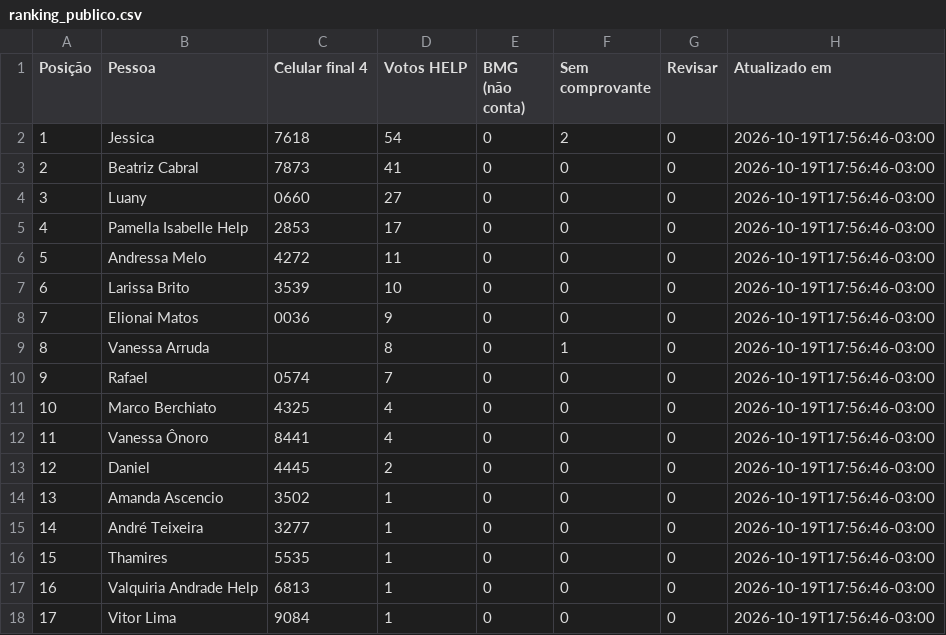
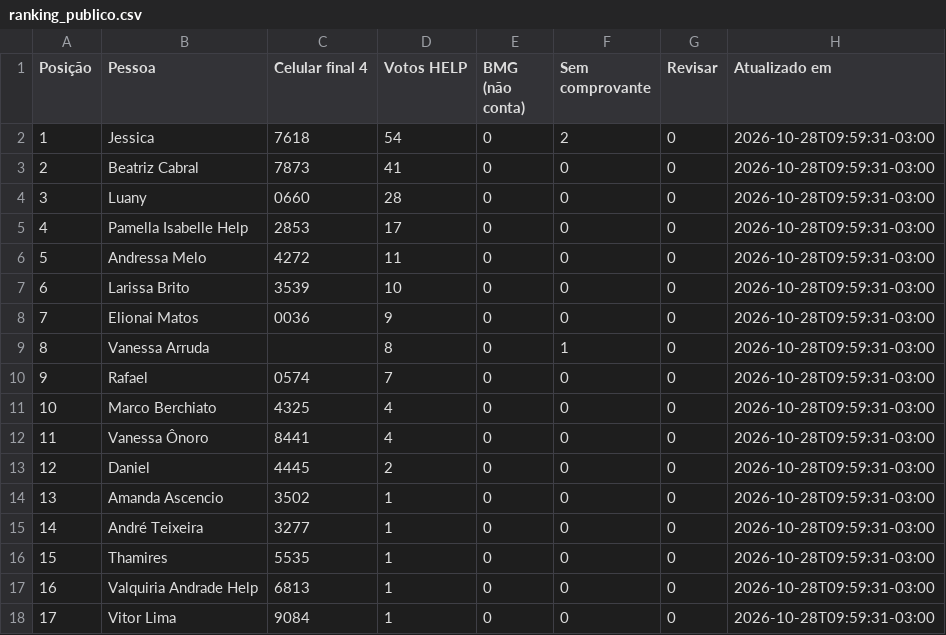
Before and after one commit to rodrigo-martinez1110/ranking-help-premiacao-2026, a CSV file: ranking_publico.csv, drawn as a sheet.

Commit message:
Atualiza ranking do time HELP

```diff
--- a/ranking_publico.csv
+++ b/ranking_publico.csv
@@ -1,18 +1,18 @@
 Posição;Pessoa;Celular final 4;Votos HELP;BMG (não conta);Sem comprovante;Revisar;Atualizado em
-1;Jessica;7618;54;0;2;0;2026-10-19T17:56:46-03:00
-2;Beatriz Cabral;7873;41;0;0;0;2026-10-19T17:56:46-03:00
-3;Luany;0660;27;0;0;0;2026-10-19T17:56:46-03:00
-4;Pamella Isabelle Help;2853;17;0;0;0;2026-10-19T17:56:46-03:00
-5;Andressa Melo;4272;11;0;0;0;2026-10-19T17:56:46-03:00
-6;Larissa Brito;3539;10;0;0;0;2026-10-19T17:56:46-03:00
-7;Elionai Matos;0036;9;0;0;0;2026-10-19T17:56:46-03:00
-8;Vanessa Arruda;;8;0;1;0;2026-10-19T17:56:46-03:00
-9;Rafael;0574;7;0;0;0;2026-10-19T17:56:46-03:00
-10;Marco Berchiato;4325;4;0;0;0;2026-10-19T17:56:46-03:00
-11;Vanessa Ônoro;8441;4;0;0;0;2026-10-19T17:56:46-03:00
-12;Daniel;4445;2;0;0;0;2026-10-19T17:56:46-03:00
-13;Amanda Ascencio;3502;1;0;0;0;2026-10-19T17:56:46-03:00
-14;André Teixeira;3277;1;0;0;0;2026-10-19T17:56:46-03:00
-15;Thamires;5535;1;0;0;0;2026-10-19T17:56:46-03:00
-16;Valquiria Andrade Help;6813;1;0;0;0;2026-10-19T17:56:46-03:00
-17;Vitor Lima;9084;1;0;0;0;2026-10-19T17:56:46-03:00
+1;Jessica;7618;54;0;2;0;2026-10-28T09:59:31-03:00
+2;Beatriz Cabral;7873;41;0;0;0;2026-10-28T09:59:31-03:00
+3;Luany;0660;28;0;0;0;2026-10-28T09:59:31-03:00
+4;Pamella Isabelle Help;2853;17;0;0;0;2026-10-28T09:59:31-03:00
+5;Andressa Melo;4272;11;0;0;0;2026-10-28T09:59:31-03:00
+6;Larissa Brito;3539;10;0;0;0;2026-10-28T09:59:31-03:00
+7;Elionai Matos;0036;9;0;0;0;2026-10-28T09:59:31-03:00
+8;Vanessa Arruda;;8;0;1;0;2026-10-28T09:59:31-03:00
+9;Rafael;0574;7;0;0;0;2026-10-28T09:59:31-03:00
+10;Marco Berchiato;4325;4;0;0;0;2026-10-28T09:59:31-03:00
+11;Vanessa Ônoro;8441;4;0;0;0;2026-10-28T09:59:31-03:00
+12;Daniel;4445;2;0;0;0;2026-10-28T09:59:31-03:00
+13;Amanda Ascencio;3502;1;0;0;0;2026-10-28T09:59:31-03:00
+14;André Teixeira;3277;1;0;0;0;2026-10-28T09:59:31-03:00
+15;Thamires;5535;1;0;0;0;2026-10-28T09:59:31-03:00
+16;Valquiria Andrade Help;6813;1;0;0;0;2026-10-28T09:59:31-03:00
+17;Vitor Lima;9084;1;0;0;0;2026-10-28T09:59:31-03:00
```
